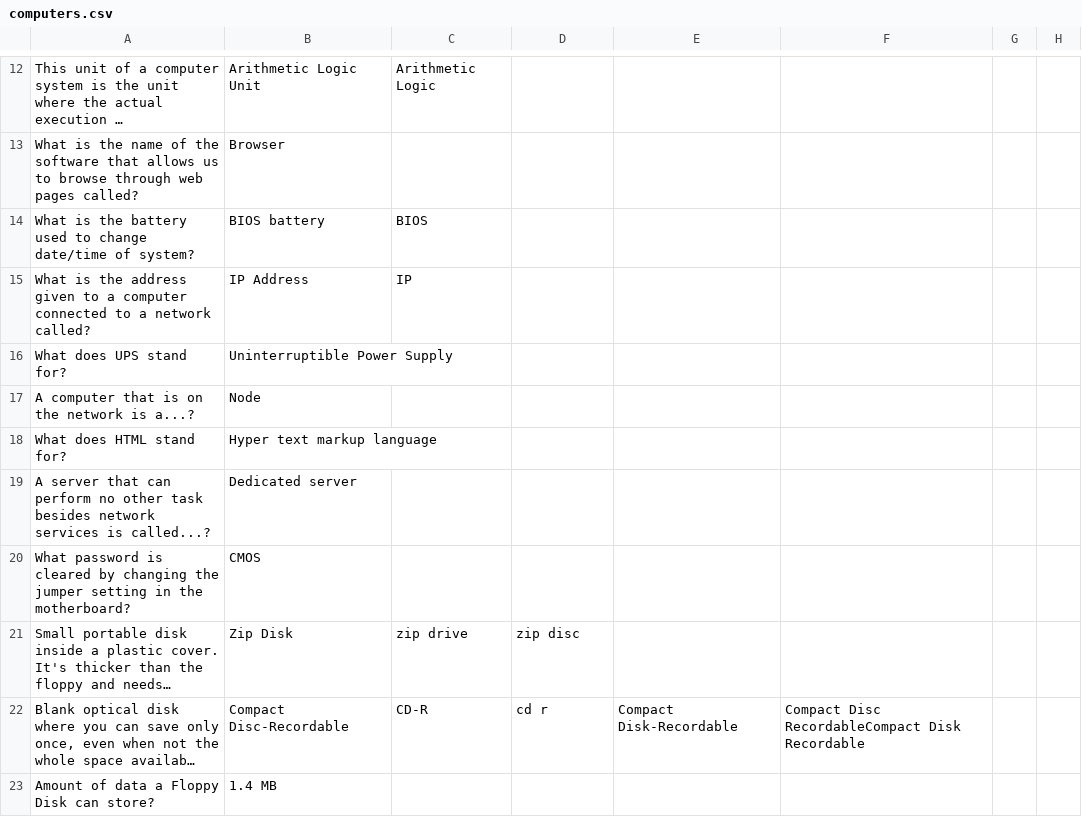
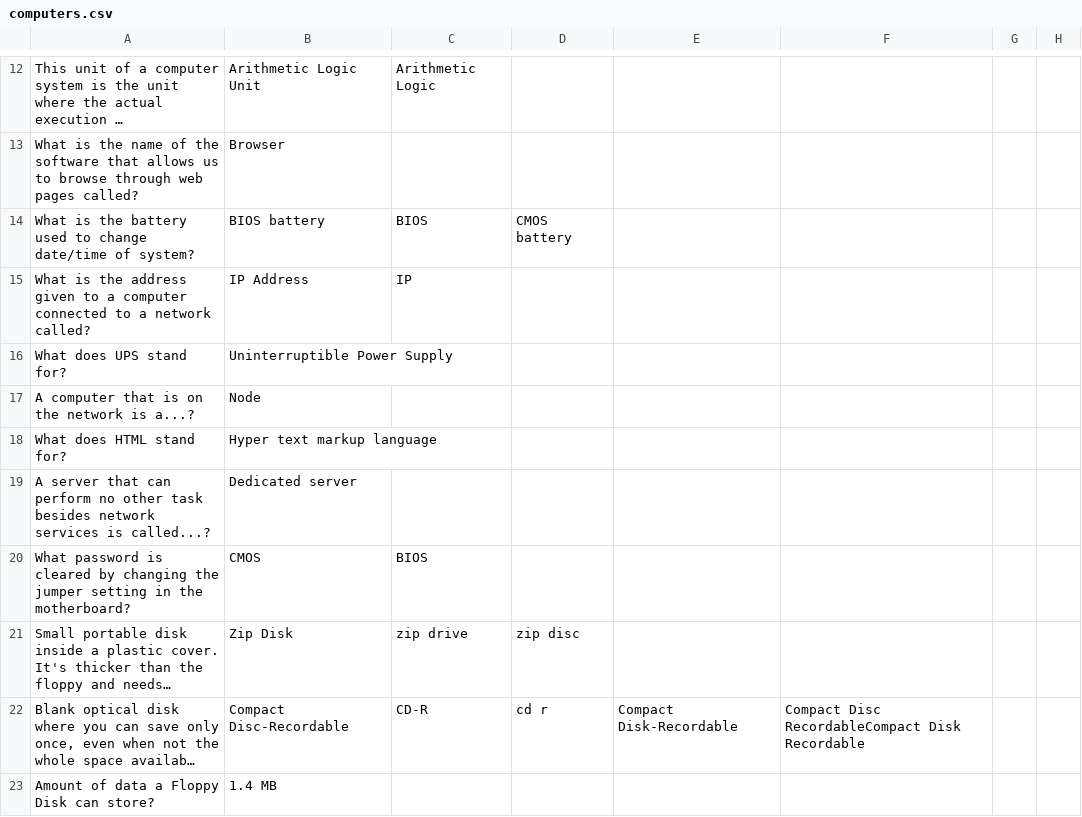
Before and after one commit to adampy/trivia, a CSV file: computers.csv, drawn as a sheet; only a part is shown, gaps mark what is left out; long unchanged cells end in …; the diff names each change by its address in the sheet, - before the commit and + after, or states it on an @@ line.

Commit message:
CMOS and BIOS are acceptably interchangeable in two cases

```diff
--- a/computers.csv
+++ b/computers.csv
-D14: (empty)
+D14: CMOS battery
-C20: (empty)
+C20: BIOS
```
